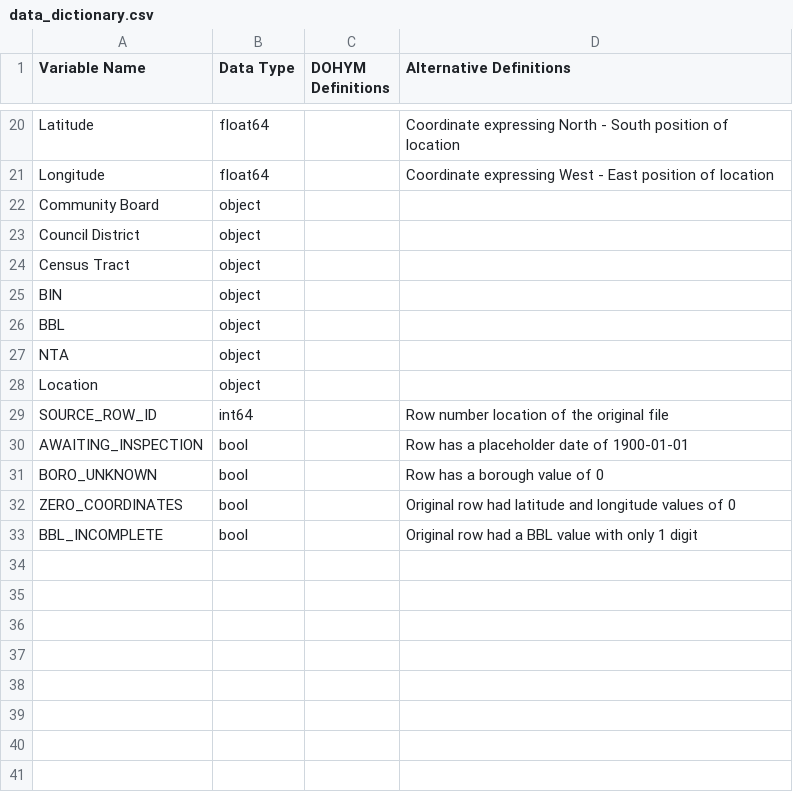
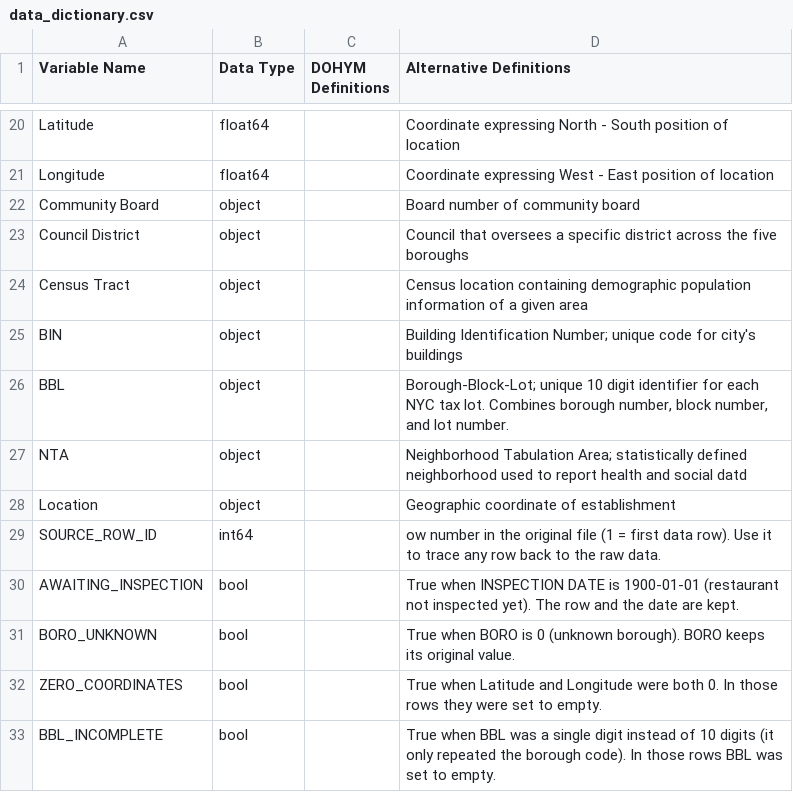
Before and after one commit to estvjana/nyc-restaurant-inspections, a CSV file: handoff/data_dictionary.csv, drawn as a sheet; only a part is shown, gaps mark what is left out.

Commit message:
Updated alternative definitions

```diff
--- a/handoff/data_dictionary.csv
+++ b/handoff/data_dictionary.csv
@@ -21,13 +21,13 @@ Latitude,float64,,Coordinate expressing North - South position of location
 Longitude,float64,,Coordinate expressing West - East position of location
-Community Board,object,,
-Council District,object,,
-Census Tract,object,,
-BIN,object,,
-BBL,object,,
-NTA,object,,
-Location,object,,
-SOURCE_ROW_ID,int64,,Row number location of the original file
-AWAITING_INSPECTION,bool,,Row has a placeholder date of 1900-01-01
-BORO_UNKNOWN,bool,,Row has a borough value of 0
-ZERO_COORDINATES,bool,,Original row had latitude and longitude values of 0
-BBL_INCOMPLETE,bool,,Original row had a BBL value with only 1 digit
+Community Board,object,,Board number of community board
+Council District,object,,Council that oversees a specific district across the five boroughs
+Census Tract,object,,Census location containing demographic population information of a given area
+BIN,object,,Building Identification Number; unique code for city's buildings
+BBL,object,,"Borough-Block-Lot; unique 10 digit identifier for each NYC tax lot. Combines borough number, block number, and lot number."
+NTA,object,,Neighborhood Tabulation Area; statistically defined neighborhood used to report health and social datd
+Location,object,,Geographic coordinate of establishment
+SOURCE_ROW_ID,int64,,ow number in the original file (1 = first data row). Use it to trace any row back to the raw data.
+AWAITING_INSPECTION,bool,,True when INSPECTION DATE is 1900-01-01 (restaurant not inspected yet). The row and the date are kept.
+BORO_UNKNOWN,bool,,True when BORO is 0 (unknown borough). BORO keeps its original value.
+ZERO_COORDINATES,bool,,True when Latitude and Longitude were both 0. In those rows they were set to empty.
+BBL_INCOMPLETE,bool,,True when BBL was a single digit instead of 10 digits (it only repeated the borough code). In those rows BBL was set to empty.
```
